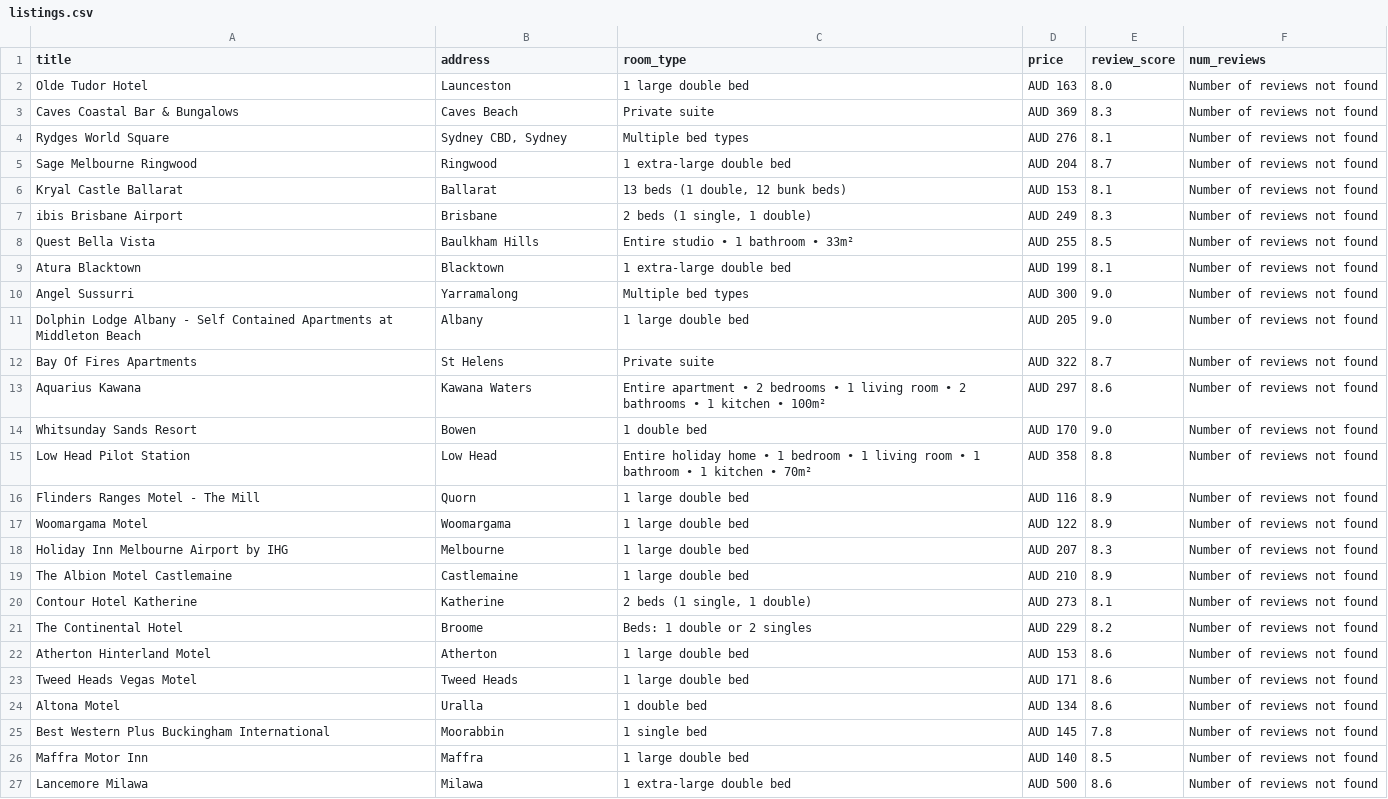
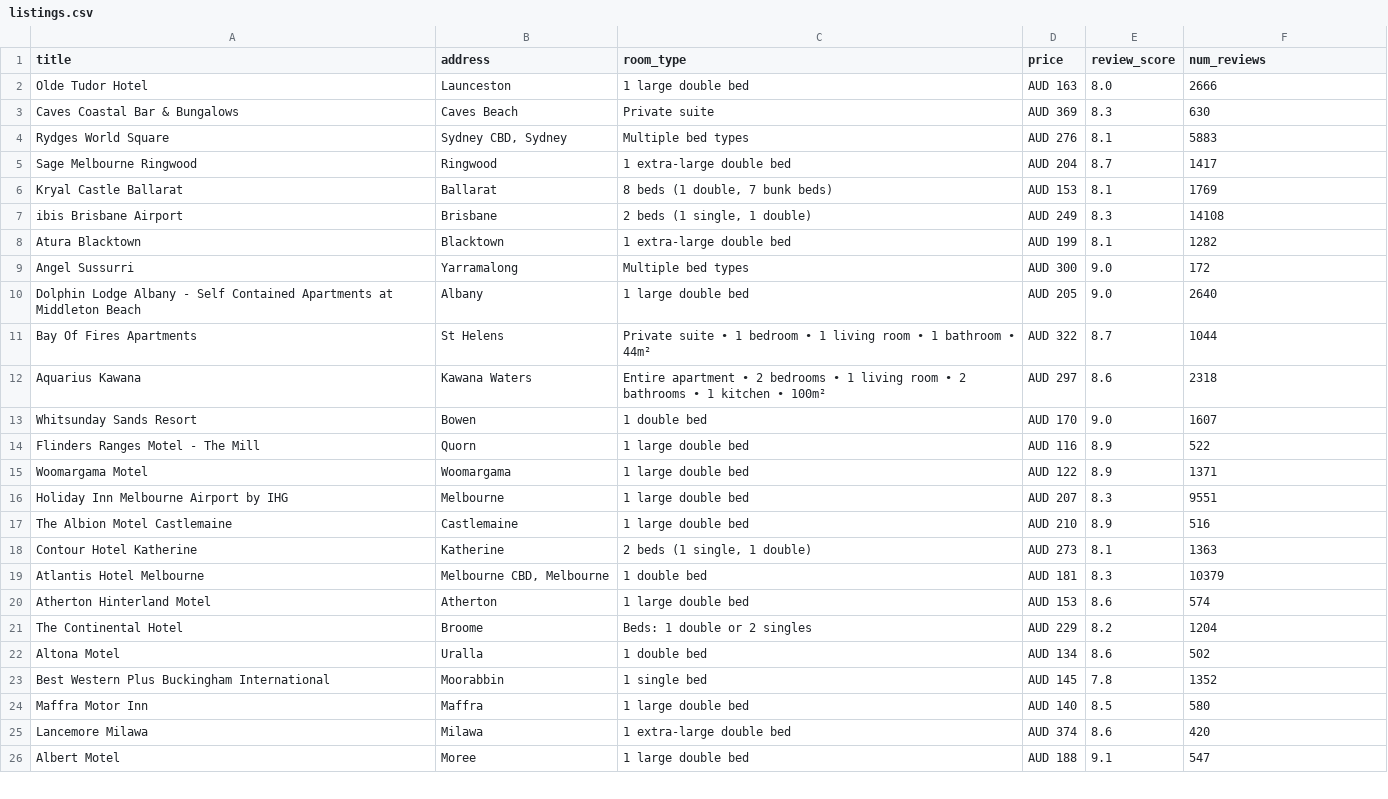
Before and after one commit to jessehirscho/oifAssessment, a CSV file: listings.csv, drawn as a sheet; only a part is shown; the diff covers the shown part only.

```diff
--- a/listings.csv
+++ b/listings.csv
@@ -1,27 +1,26 @@
 title,address,room_type,price,review_score,num_reviews
-Olde Tudor Hotel,Launceston,1 large double bed,AUD 163,8.0,Number of reviews not found
-Caves Coastal Bar & Bungalows,Caves Beach,Private suite,AUD 369,8.3,Number of reviews not found
-Rydges World Square,"Sydney CBD, Sydney",Multiple bed types,AUD 276,8.1,Number of reviews not found
-Sage Melbourne Ringwood,Ringwood,1 extra-large double bed,AUD 204,8.7,Number of reviews not found
-Kryal Castle Ballarat,Ballarat,"13 beds (1 double, 12 bunk beds)",AUD 153,8.1,Number of reviews not found
-ibis Brisbane Airport,Brisbane,"2 beds (1 single, 1 double)",AUD 249,8.3,Number of reviews not found
-Quest Bella Vista,Baulkham Hills,Entire studio • 1 bathroom • 33m²,AUD 255,8.5,Number of reviews not found
-Atura Blacktown,Blacktown,1 extra-large double bed,AUD 199,8.1,Number of reviews not found
-Angel Sussurri,Yarramalong,Multiple bed types,AUD 300,9.0,Number of reviews not found
-Dolphin Lodge Albany - Self Contained Apartments at Middleton Beach,Albany,1 large double bed,AUD 205,9.0,Number of reviews not found
-Bay Of Fires Apartments,St Helens,Private suite,AUD 322,8.7,Number of reviews not found
-Aquarius Kawana,Kawana Waters,Entire apartment • 2 bedrooms • 1 living room • 2 bathrooms • 1 kitchen • 100m²,AUD 297,8.6,Number of reviews not found
-Whitsunday Sands Resort,Bowen,1 double bed,AUD 170,9.0,Number of reviews not found
-Low Head Pilot Station,Low Head,Entire holiday home • 1 bedroom • 1 living room • 1 bathroom • 1 kitchen • 70m²,AUD 358,8.8,Number of reviews not found
-Flinders Ranges Motel - The Mill,Quorn,1 large double bed,AUD 116,8.9,Number of reviews not found
-Woomargama Motel,Woomargama,1 large double bed,AUD 122,8.9,Number of reviews not found
-Holiday Inn Melbourne Airport by IHG,Melbourne,1 large double bed,AUD 207,8.3,Number of reviews not found
-The Albion Motel Castlemaine,Castlemaine,1 large double bed,AUD 210,8.9,Number of reviews not found
-Contour Hotel Katherine,Katherine,"2 beds (1 single, 1 double)",AUD 273,8.1,Number of reviews not found
-The Continental Hotel,Broome,Beds: 1 double or 2 singles,AUD 229,8.2,Number of reviews not found
-Atherton Hinterland Motel,Atherton,1 large double bed,AUD 153,8.6,Number of reviews not found
-Tweed Heads Vegas Motel,Tweed Heads,1 large double bed,AUD 171,8.6,Number of reviews not found
-Altona Motel,Uralla,1 double bed,AUD 134,8.6,Number of reviews not found
-Best Western Plus Buckingham International,Moorabbin,1 single bed,AUD 145,7.8,Number of reviews not found
-Maffra Motor Inn,Maffra,1 large double bed,AUD 140,8.5,Number of reviews not found
-Lancemore Milawa,Milawa,1 extra-large double bed,AUD 500,8.6,Number of reviews not found
+Olde Tudor Hotel,Launceston,1 large double bed,AUD 163,8.0,2666
+Caves Coastal Bar & Bungalows,Caves Beach,Private suite,AUD 369,8.3,630
+Rydges World Square,"Sydney CBD, Sydney",Multiple bed types,AUD 276,8.1,5883
+Sage Melbourne Ringwood,Ringwood,1 extra-large double bed,AUD 204,8.7,1417
+Kryal Castle Ballarat,Ballarat,"8 beds (1 double, 7 bunk beds)",AUD 153,8.1,1769
+ibis Brisbane Airport,Brisbane,"2 beds (1 single, 1 double)",AUD 249,8.3,14108
+Atura Blacktown,Blacktown,1 extra-large double bed,AUD 199,8.1,1282
+Angel Sussurri,Yarramalong,Multiple bed types,AUD 300,9.0,172
+Dolphin Lodge Albany - Self Contained Apartments at Middleton Beach,Albany,1 large double bed,AUD 205,9.0,2640
+Bay Of Fires Apartments,St Helens,Private suite • 1 bedroom • 1 living room • 1 bathroom • 44m²,AUD 322,8.7,1044
+Aquarius Kawana,Kawana Waters,Entire apartment • 2 bedrooms • 1 living room • 2 bathrooms • 1 kitchen • 100m²,AUD 297,8.6,2318
+Whitsunday Sands Resort,Bowen,1 double bed,AUD 170,9.0,1607
+Flinders Ranges Motel - The Mill,Quorn,1 large double bed,AUD 116,8.9,522
+Woomargama Motel,Woomargama,1 large double bed,AUD 122,8.9,1371
+Holiday Inn Melbourne Airport by IHG,Melbourne,1 large double bed,AUD 207,8.3,9551
+The Albion Motel Castlemaine,Castlemaine,1 large double bed,AUD 210,8.9,516
+Contour Hotel Katherine,Katherine,"2 beds (1 single, 1 double)",AUD 273,8.1,1363
+Atlantis Hotel Melbourne,"Melbourne CBD, Melbourne",1 double bed,AUD 181,8.3,10379
+Atherton Hinterland Motel,Atherton,1 large double bed,AUD 153,8.6,574
+The Continental Hotel,Broome,Beds: 1 double or 2 singles,AUD 229,8.2,1204
+Altona Motel,Uralla,1 double bed,AUD 134,8.6,502
+Best Western Plus Buckingham International,Moorabbin,1 single bed,AUD 145,7.8,1352
+Maffra Motor Inn,Maffra,1 large double bed,AUD 140,8.5,580
+Lancemore Milawa,Milawa,1 extra-large double bed,AUD 374,8.6,420
+Albert Motel,Moree,1 large double bed,AUD 188,9.1,547
```
Also changed, not shown: 1 added row elsewhere in this file, 1 other file.
